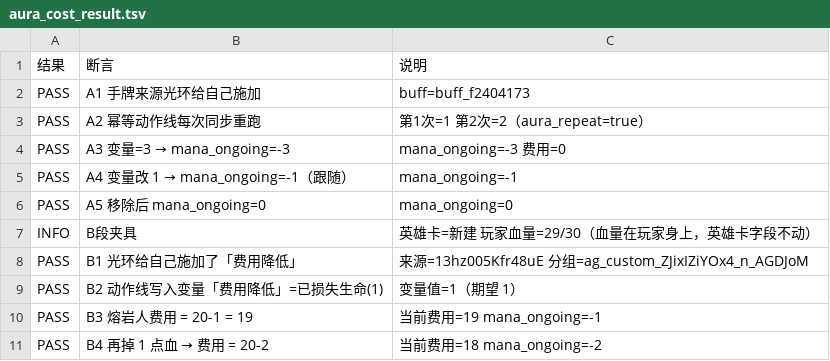
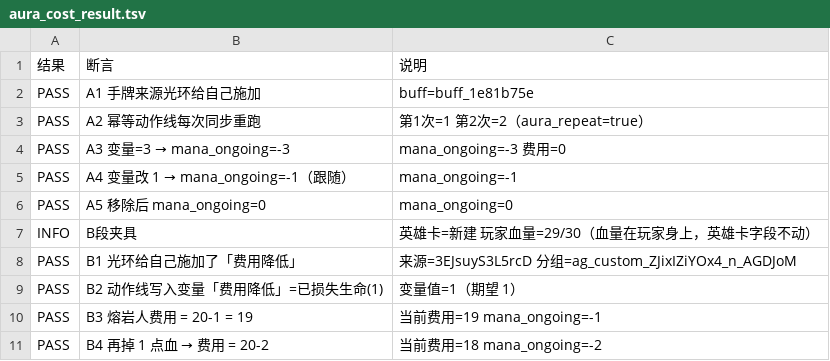
Before and after one commit to xwd991128-ux/TCG2, a TSV file: tools/aura_cost_result.tsv, drawn as a sheet.

```diff
--- a/tools/aura_cost_result.tsv
+++ b/tools/aura_cost_result.tsv
@@ -1,3 +1,3 @@
 结果	断言	说明
-PASS	A1 手牌来源光环给自己施加	buff=buff_f2404173
+PASS	A1 手牌来源光环给自己施加	buff=buff_1e81b75e
 PASS	A2 幂等动作线每次同步重跑	第1次=1 第2次=2（aura_repeat=true）
@@ -7,3 +7,3 @@ PASS	A5 移除后 mana_ongoing=0	mana_ongoing=0
 INFO	B段夹具	英雄卡=新建 玩家血量=29/30（血量在玩家身上，英雄卡字段不动）	
-PASS	B1 光环给自己施加了「费用降低」	来源=13hz005Kfr48uE 分组=ag_custom_ZJixIZiYOx4_n_AGDJoM
+PASS	B1 光环给自己施加了「费用降低」	来源=3EJsuyS3L5rcD 分组=ag_custom_ZJixIZiYOx4_n_AGDJoM
 PASS	B2 动作线写入变量「费用降低」=已损失生命(1)	变量值=1（期望 1）
```
Also changed, not shown: tools/diff_runtime_result.tsv, tools/handmax_result.tsv, 13 other files.
